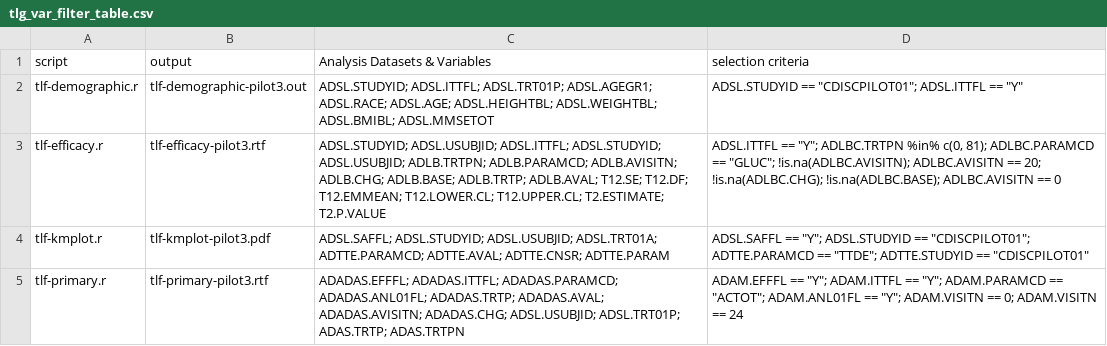
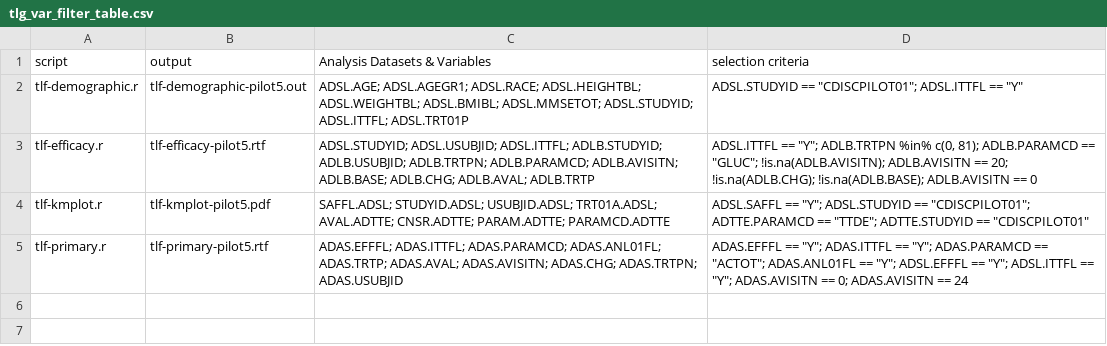
Before and after one commit to RConsortium/submissions-adrg-generation-pipeline, a CSV file: outputs/intermediate/tlg_var_filter_table.csv, drawn as a sheet.

Commit message:
add codes for 1) variable and data descriptions, 2) pkg descriptions

```diff
--- a/outputs/intermediate/tlg_var_filter_table.csv
+++ b/outputs/intermediate/tlg_var_filter_table.csv
@@ -1,5 +1,5 @@
 "script","output","Analysis Datasets & Variables","selection criteria"
-"tlf-demographic.r","tlf-demographic-pilot3.out","ADSL.STUDYID; ADSL.ITTFL; ADSL.TRT01P; ADSL.AGEGR1; ADSL.RACE; ADSL.AGE; ADSL.HEIGHTBL; ADSL.WEIGHTBL; ADSL.BMIBL; ADSL.MMSETOT","ADSL.STUDYID == ""CDISCPILOT01""; ADSL.ITTFL == ""Y"""
-"tlf-efficacy.r","tlf-efficacy-pilot3.rtf","ADSL.STUDYID; ADSL.USUBJID; ADSL.ITTFL; ADSL.STUDYID; ADSL.USUBJID; ADLB.TRTPN; ADLB.PARAMCD; ADLB.AVISITN; ADLB.CHG; ADLB.BASE; ADLB.TRTP; ADLB.AVAL; T12.SE; T12.DF; T12.EMMEAN; T12.LOWER.CL; T12.UPPER.CL; T2.ESTIMATE; T2.P.VALUE","ADSL.ITTFL == ""Y""; ADLBC.TRTPN %in% c(0, 81); ADLBC.PARAMCD == ""GLUC""; !is.na(ADLBC.AVISITN); ADLBC.AVISITN == 20; !is.na(ADLBC.CHG); !is.na(ADLBC.BASE); ADLBC.AVISITN == 0"
-"tlf-kmplot.r","tlf-kmplot-pilot3.pdf","ADSL.SAFFL; ADSL.STUDYID; ADSL.USUBJID; ADSL.TRT01A; ADTTE.PARAMCD; ADTTE.AVAL; ADTTE.CNSR; ADTTE.PARAM","ADSL.SAFFL == ""Y""; ADSL.STUDYID == ""CDISCPILOT01""; ADTTE.PARAMCD == ""TTDE""; ADTTE.STUDYID == ""CDISCPILOT01"""
-"tlf-primary.r","tlf-primary-pilot3.rtf","ADADAS.EFFFL; ADADAS.ITTFL; ADADAS.PARAMCD; ADADAS.ANL01FL; ADADAS.TRTP; ADADAS.AVAL; ADADAS.AVISITN; ADADAS.CHG; ADSL.USUBJID; ADSL.TRT01P; ADAS.TRTP; ADAS.TRTPN","ADAM.EFFFL == ""Y""; ADAM.ITTFL == ""Y""; ADAM.PARAMCD == ""ACTOT""; ADAM.ANL01FL == ""Y""; ADAM.VISITN == 0; ADAM.VISITN == 24"
+"tlf-demographic.r","tlf-demographic-pilot5.out","ADSL.AGE; ADSL.AGEGR1; ADSL.RACE; ADSL.HEIGHTBL; ADSL.WEIGHTBL; ADSL.BMIBL; ADSL.MMSETOT; ADSL.STUDYID; ADSL.ITTFL; ADSL.TRT01P","ADSL.STUDYID == ""CDISCPILOT01""; ADSL.ITTFL == ""Y"""
+"tlf-efficacy.r","tlf-efficacy-pilot5.rtf","ADSL.STUDYID; ADSL.USUBJID; ADSL.ITTFL; ADLB.STUDYID; ADLB.USUBJID; ADLB.TRTPN; ADLB.PARAMCD; ADLB.AVISITN; ADLB.BASE; ADLB.CHG; ADLB.AVAL; ADLB.TRTP","ADSL.ITTFL == ""Y""; ADLB.TRTPN %in% c(0, 81); ADLB.PARAMCD == ""GLUC""; !is.na(ADLB.AVISITN); ADLB.AVISITN == 20; !is.na(ADLB.CHG); !is.na(ADLB.BASE); ADLB.AVISITN == 0"
+"tlf-kmplot.r","tlf-kmplot-pilot5.pdf","SAFFL.ADSL; STUDYID.ADSL; USUBJID.ADSL; TRT01A.ADSL; AVAL.ADTTE; CNSR.ADTTE; PARAM.ADTTE; PARAMCD.ADTTE","ADSL.SAFFL == ""Y""; ADSL.STUDYID == ""CDISCPILOT01""; ADTTE.PARAMCD == ""TTDE""; ADTTE.STUDYID == ""CDISCPILOT01"""
+"tlf-primary.r","tlf-primary-pilot5.rtf","ADAS.EFFFL; ADAS.ITTFL; ADAS.PARAMCD; ADAS.ANL01FL; ADAS.TRTP; ADAS.AVAL; ADAS.AVISITN; ADAS.CHG; ADAS.TRTPN; ADAS.USUBJID","ADAS.EFFFL == ""Y""; ADAS.ITTFL == ""Y""; ADAS.PARAMCD == ""ACTOT""; ADAS.ANL01FL == ""Y""; ADSL.EFFFL == ""Y""; ADSL.ITTFL == ""Y""; ADAS.AVISITN == 0; ADAS.AVISITN == 24"
```
Also changed, not shown: 4 other files.
